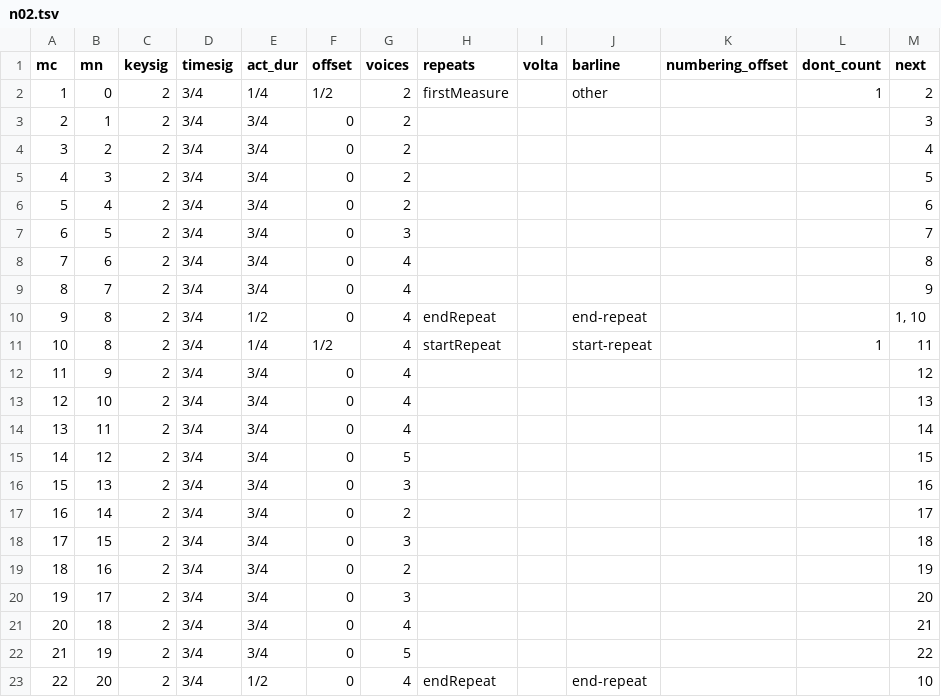
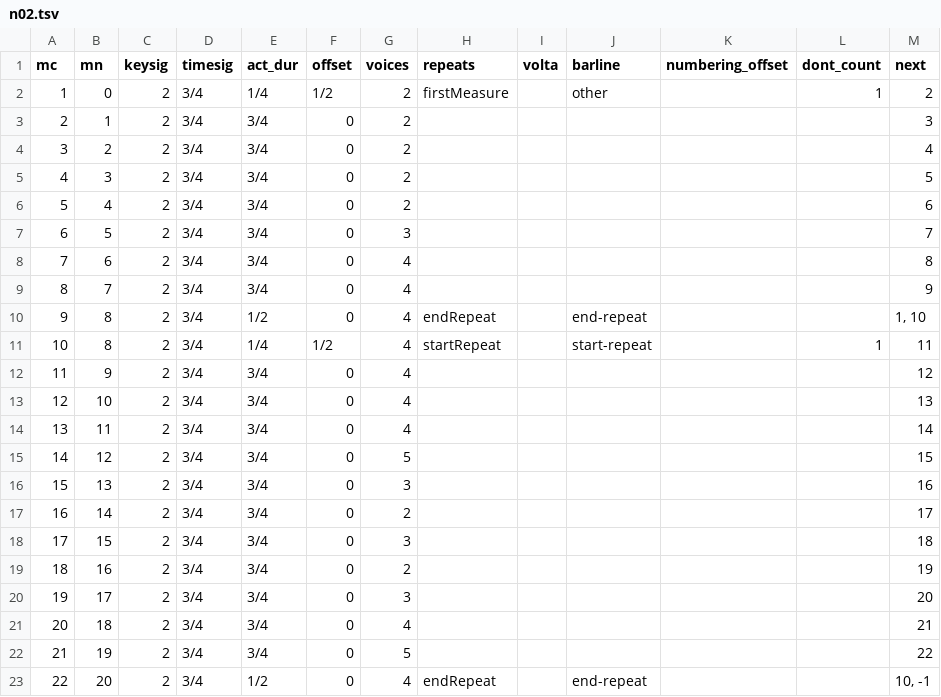
Before and after one commit to DCMLab/schumann_kinderszenen, a TSV file: measures/n02.tsv, drawn as a sheet.

```diff
--- a/measures/n02.tsv
+++ b/measures/n02.tsv
@@ -22,2 +22,2 @@ mc	mn	keysig	timesig	act_dur	offset	voices	repeats	volta	barline	numbering_offse
 21	19	2	3/4	3/4	0	5						22
-22	20	2	3/4	1/2	0	4	endRepeat		end-repeat			10
+22	20	2	3/4	1/2	0	4	endRepeat		end-repeat			10, -1
```
Also changed, not shown: measures/n01.tsv, measures/n03.tsv, 11 other files.
